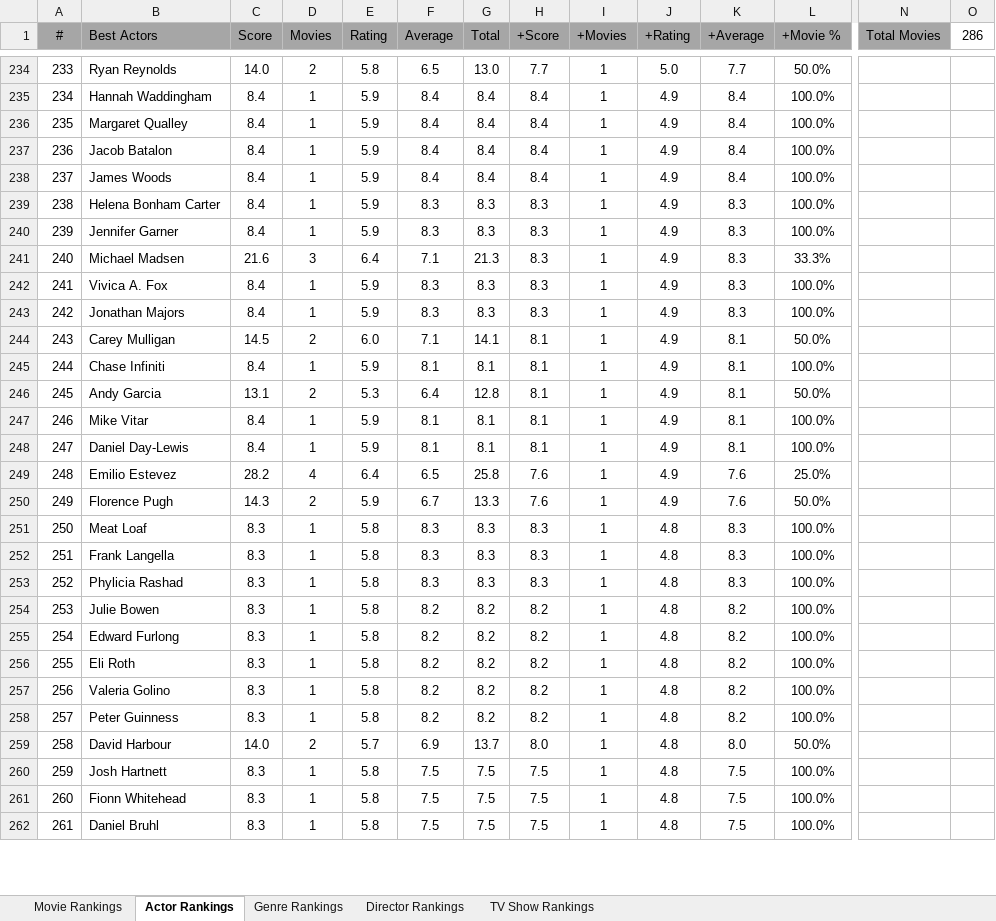
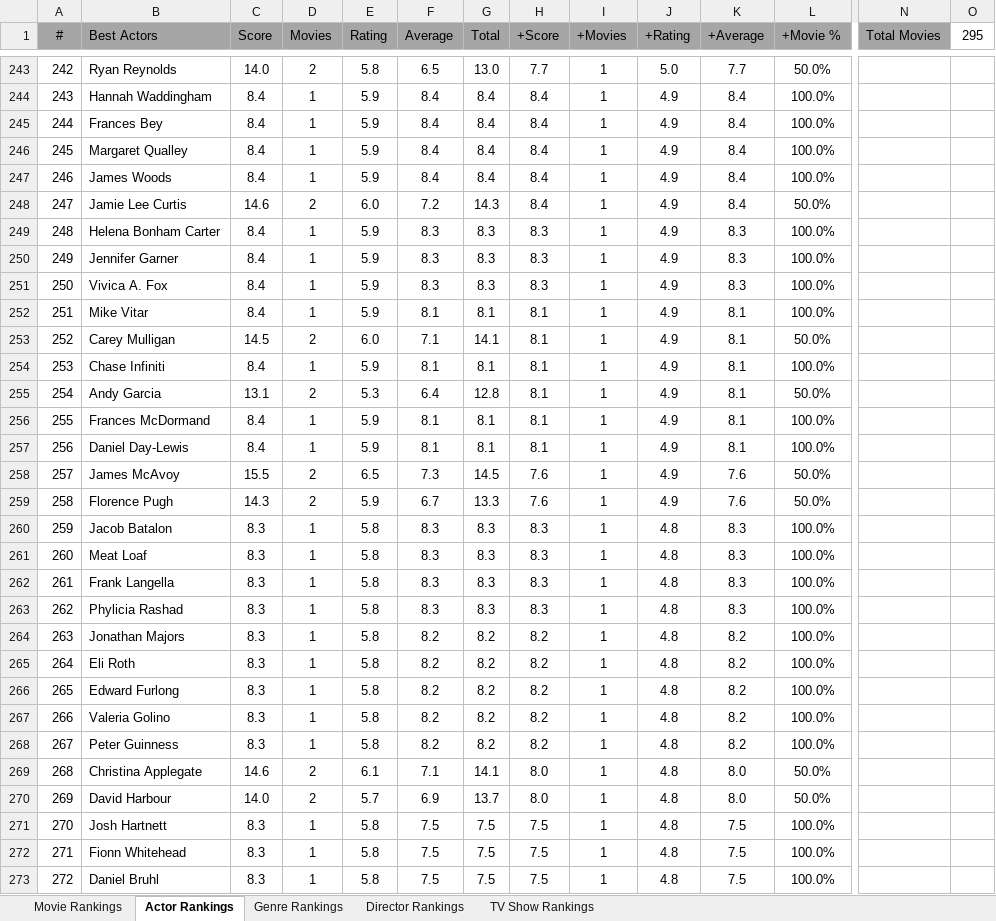
Before and after one commit to TylerGrossi/Movie-Rankings, an Excel workbook: Movies Ranks.xlsm, sheet Actor Rankings, drawn as a sheet; only a part is shown, gaps mark what is left out; values as stored, in another font and other column widths than the file's, no borders; charts and pictures not drawn; removed rows and columns are numbered as before the commit, all else as after; rows hold the shown columns only; the diff covers the shown part only; the diff names each change by its address in the sheet, - before the commit and + after, or states it on an @@ line.

```diff
--- a/Movies Ranks.xlsm (sheet Actor Rankings)
+++ b/Movies Ranks.xlsm (sheet Actor Rankings)
-O1: 286
+O1: 295
@@ column A (#) renumbered from row 2 down @@
+row 245: 244 | Frances Bey | 8.4 | 1 | 5.9 | 8.4 | 8.4 | 8.4 | 1 | 4.9 | 8.4 | 100.0%
-row 237: 236 | Jacob Batalon | 8.4 | 1 | 5.9 | 8.4 | 8.4 | 8.4 | 1 | 4.9 | 8.4 | 100.0%
+row 248: 247 | Jamie Lee Curtis | 14.6 | 2 | 6.0 | 7.2 | 14.3 | 8.4 | 1 | 4.9 | 8.4 | 50.0%
-row 241: 240 | Michael Madsen | 21.6 | 3 | 6.4 | 7.1 | 21.3 | 8.3 | 1 | 4.9 | 8.3 | 33.3%
-B252 (Best Actors): Jonathan Majors
+B252 (Best Actors): Mike Vitar
-F252 (Average): 8.3
+F252 (Average): 8.1
-G252 (Total): 8.3
+G252 (Total): 8.1
-H252 (+Score): 8.3
+H252 (+Score): 8.1
-K252 (+Average): 8.3
+K252 (+Average): 8.1
-B256 (Best Actors): Mike Vitar
+B256 (Best Actors): Frances McDormand
-row 249: 248 | Emilio Estevez | 28.2 | 4 | 6.4 | 6.5 | 25.8 | 7.6 | 1 | 4.9 | 7.6 | 25.0%
+row 258: 257 | James McAvoy | 15.5 | 2 | 6.5 | 7.3 | 14.5 | 7.6 | 1 | 4.9 | 7.6 | 50.0%
+row 260: 259 | Jacob Batalon | 8.3 | 1 | 5.8 | 8.3 | 8.3 | 8.3 | 1 | 4.8 | 8.3 | 100.0%
+row 264: 263 | Jonathan Majors | 8.3 | 1 | 5.8 | 8.2 | 8.2 | 8.2 | 1 | 4.8 | 8.2 | 100.0%
-B265 (Best Actors): Julie Bowen
+B265 (Best Actors): Eli Roth
-row 256: 255 | Eli Roth | 8.3 | 1 | 5.8 | 8.2 | 8.2 | 8.2 | 1 | 4.8 | 8.2 | 100.0%
+row 269: 268 | Christina Applegate | 14.6 | 2 | 6.1 | 7.1 | 14.1 | 8.0 | 1 | 4.8 | 8.0 | 50.0%
```
Also changed, not shown: 60 added rows, 44 removed rows, 11 moved rows and 128 edited cells elsewhere in this sheet, sheet Movie Rankings, sheet Director Rankings, sheet Genre Rankings, formulas that keep their value, 5 other files.
